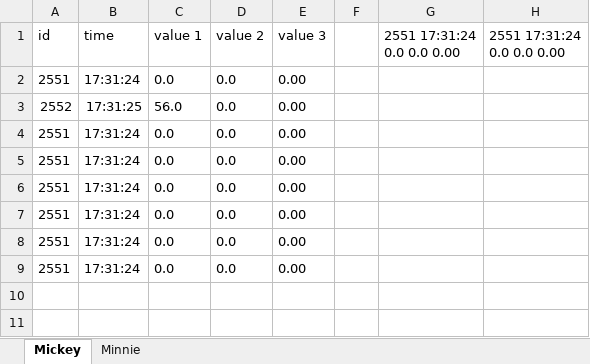
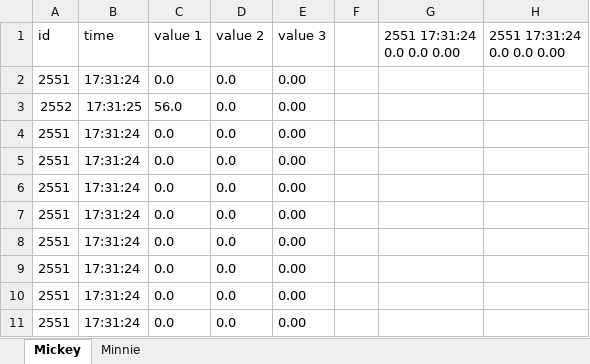
Before and after one commit to AKnuazev/mice_data_recorder, an Excel workbook: data/mice_workbook.xlsx, sheet Mickey, drawn as a sheet; values as stored, in another font and other column widths than the file's, no borders; the diff names each change by its address in the sheet, - before the commit and + after, or states it on an @@ line.

```diff
--- a/data/mice_workbook.xlsx (sheet Mickey)
+++ b/data/mice_workbook.xlsx (sheet Mickey)
+row 10: 2551 | 17:31:24 | 0.0 | 0.0 | 0.00
+row 11: 2551 | 17:31:24 | 0.0 | 0.0 | 0.00
```
Also changed, not shown: 1 other file.
